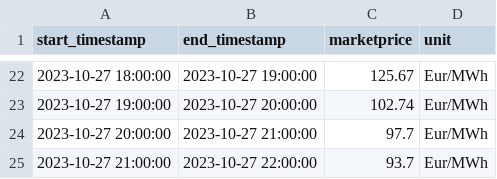
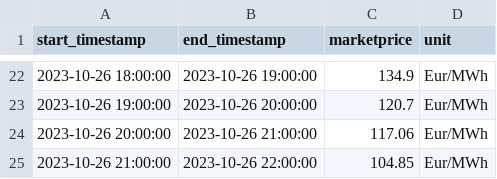
Before and after one commit to Harighs/smart_plug, a CSV file: dataset/awattar_data.csv, drawn as a sheet; only a part is shown, gaps mark what is left out; the diff covers the shown part only.

```diff
--- a/dataset/awattar_data.csv
+++ b/dataset/awattar_data.csv
@@ -22,4 +22,4 @@ start_timestamp,end_timestamp,marketprice,unit
-2023-10-27 18:00:00,2023-10-27 19:00:00,125.67,Eur/MWh
-2023-10-27 19:00:00,2023-10-27 20:00:00,102.74,Eur/MWh
-2023-10-27 20:00:00,2023-10-27 21:00:00,97.7,Eur/MWh
-2023-10-27 21:00:00,2023-10-27 22:00:00,93.7,Eur/MWh
+2023-10-26 18:00:00,2023-10-26 19:00:00,134.9,Eur/MWh
+2023-10-26 19:00:00,2023-10-26 20:00:00,120.7,Eur/MWh
+2023-10-26 20:00:00,2023-10-26 21:00:00,117.06,Eur/MWh
+2023-10-26 21:00:00,2023-10-26 22:00:00,104.85,Eur/MWh
```
Also changed, not shown: 60 edited cells elsewhere in this file, 2 other files.
